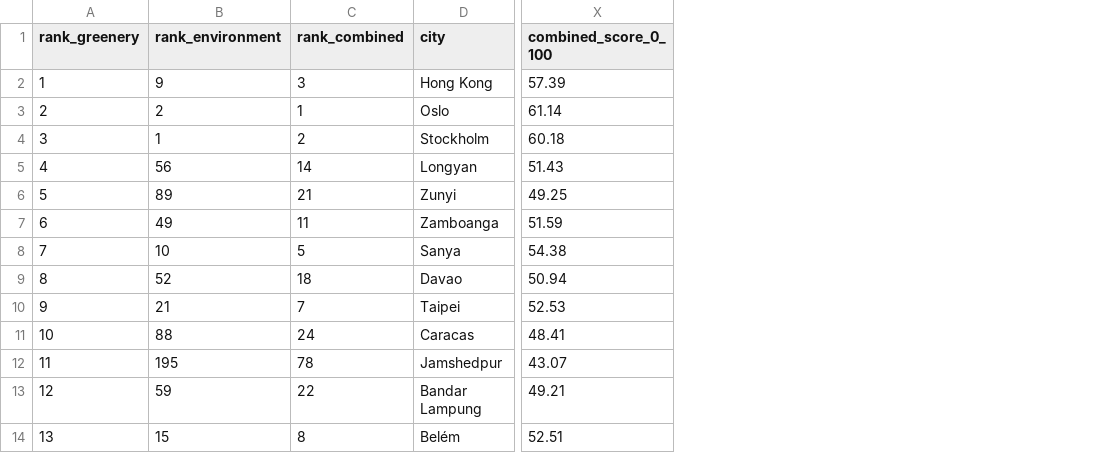
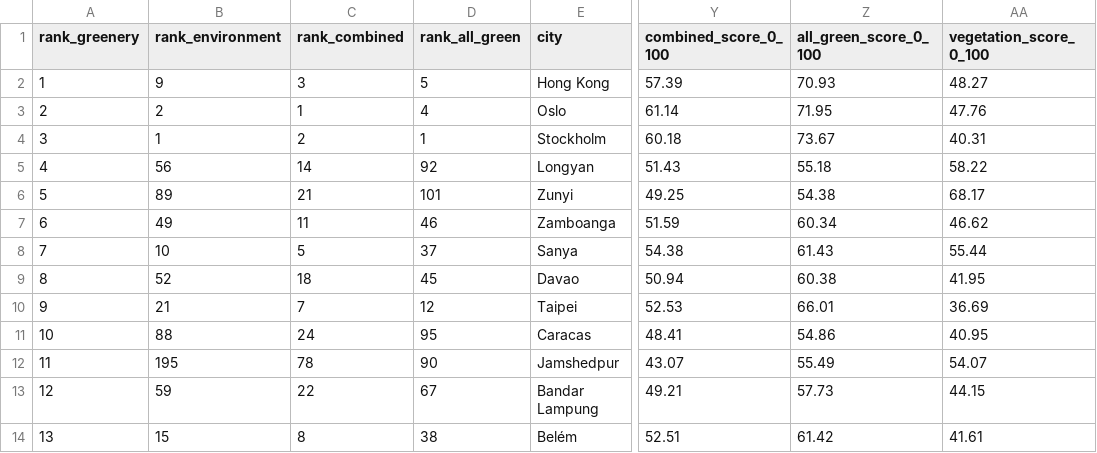
Before and after one commit to privateuseonlycodelol/global-travel-intelligence, a CSV file: reports/greenery_top100.csv, drawn as a sheet; only a part is shown, gaps mark what is left out; the diff names each change by its address in the sheet, - before the commit and + after, or states it on an @@ line.

Commit message:
Restore the all-encompassing green score for 1M+ cities
Add destination_all_green_score: 40% point vegetation, 20% mapped parks,
20% annual PM2.5 and 20% water access. It is the original all-component
idea with the corrected land-only vegetation, log park scale, log air
scale and river/lake/coast water component.

Expose it in profiles and MCP, add the 407-city CSV and top-100 table,
and document that the vegetation component is a point sample, not the
GHSL urban-area measure. 86 nature/profile/MCP tests pass.

```diff
--- a/reports/greenery_top100.csv
+++ b/reports/greenery_top100.csv
+column D (rank_all_green), rows 2-14: 5 | 4 | 1 | 92 | 101 | 46 | 37 | 45 | 12 | 95 | 90 | 67 | 38
+column Z (all_green_score_0_100), rows 2-14: 70.93 | 71.95 | 73.67 | 55.18 | 54.38 | 60.34 | 61.43 | 60.38 | 66.01 | 54.86 | 55.49 | 57.73 | 61.42
+column AA (vegetation_score_0_100), rows 2-14: 48.27 | 47.76 | 40.31 | 58.22 | 68.17 | 46.62 | 55.44 | 41.95 | 36.69 | 40.95 | 54.07 | 44.15 | 41.61
```
Also changed, not shown: reports/combined_top100.csv, reports/environment_top100.csv, 17 other files.
